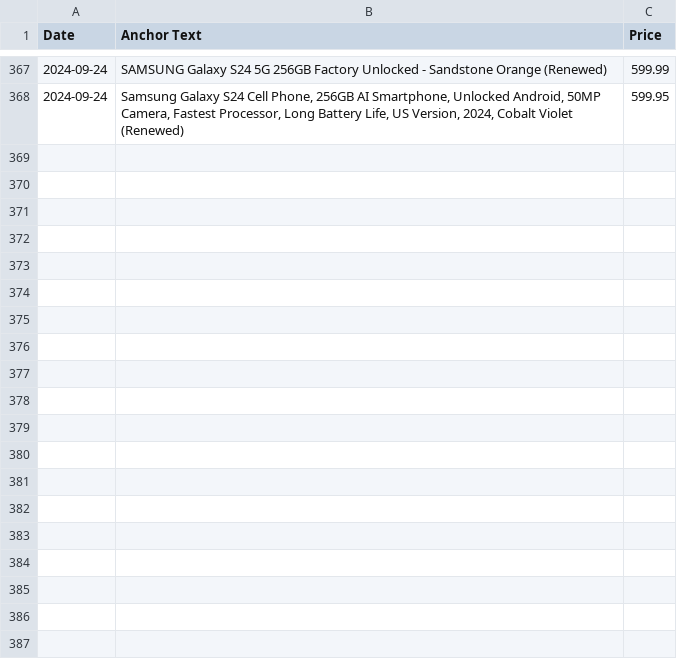
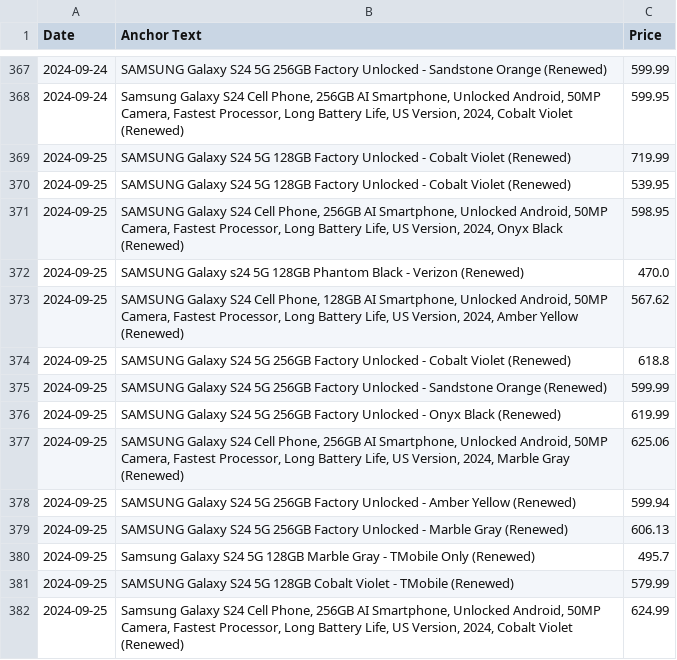
Before and after one commit to morilucas/camel, a CSV file: scraped_data.csv, drawn as a sheet; only a part is shown, gaps mark what is left out; the diff names each change by its address in the sheet, - before the commit and + after, or states it on an @@ line.

Commit message:
Automated commit with scraped data

```diff
--- a/scraped_data.csv
+++ b/scraped_data.csv
+row 369: 2024-09-25 | SAMSUNG Galaxy S24 5G 128GB Factory Unlocked - Cobalt Violet (Renewed) | 719.99
+row 370: 2024-09-25 | SAMSUNG Galaxy S24 5G 128GB Factory Unlocked - Cobalt Violet (Renewed) | 539.95
+row 371: 2024-09-25 | SAMSUNG Galaxy S24 Cell Phone, 256GB AI Smartphone, Unlocked Android, 50MP Camera, Fastest Processor, Long Battery Life, US Version, 2024, Onyx Black (Renewed) | 598.95
+row 372: 2024-09-25 | SAMSUNG Galaxy s24 5G 128GB Phantom Black - Verizon (Renewed) | 470.0
+row 373: 2024-09-25 | SAMSUNG Galaxy S24 Cell Phone, 128GB AI Smartphone, Unlocked Android, 50MP Camera, Fastest Processor, Long Battery Life, US Version, 2024, Amber Yellow (Renewed) | 567.62
+row 374: 2024-09-25 | SAMSUNG Galaxy S24 5G 256GB Factory Unlocked - Cobalt Violet (Renewed) | 618.8
+row 375: 2024-09-25 | SAMSUNG Galaxy S24 5G 256GB Factory Unlocked - Sandstone Orange (Renewed) | 599.99
+row 376: 2024-09-25 | SAMSUNG Galaxy S24 5G 256GB Factory Unlocked - Onyx Black (Renewed) | 619.99
+row 377: 2024-09-25 | SAMSUNG Galaxy S24 Cell Phone, 256GB AI Smartphone, Unlocked Android, 50MP Camera, Fastest Processor, Long Battery Life, US Version, 2024, Marble Gray (Renewed) | 625.06
+row 378: 2024-09-25 | SAMSUNG Galaxy S24 5G 256GB Factory Unlocked - Amber Yellow (Renewed) | 599.94
+row 379: 2024-09-25 | SAMSUNG Galaxy S24 5G 256GB Factory Unlocked - Marble Gray (Renewed) | 606.13
+row 380: 2024-09-25 | Samsung Galaxy S24 5G 128GB Marble Gray - TMobile Only (Renewed) | 495.7
+row 381: 2024-09-25 | SAMSUNG Galaxy S24 5G 128GB Cobalt Violet - TMobile (Renewed) | 579.99
+row 382: 2024-09-25 | Samsung Galaxy S24 Cell Phone, 256GB AI Smartphone, Unlocked Android, 50MP Camera, Fastest Processor, Long Battery Life, US Version, 2024, Cobalt Violet (Renewed) | 624.99
```
Also changed, not shown: aggregated_data.csv.
